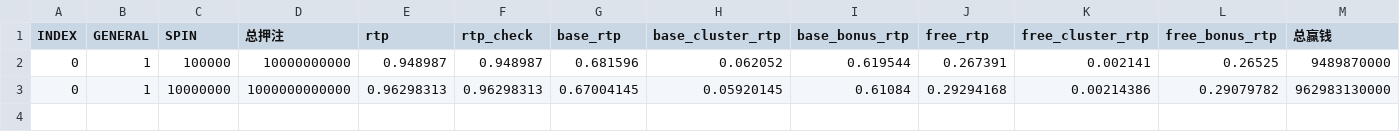
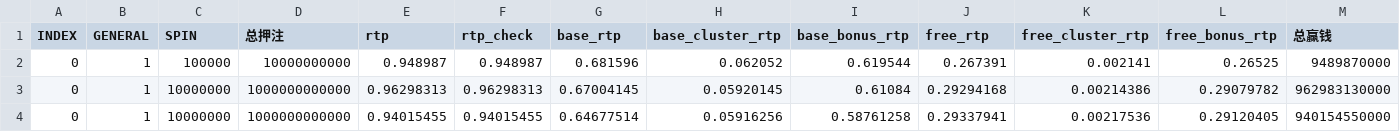
Before and after one commit to SunYulu111111/HGI, a CSV file: ThemeMath/yngg/simulate_result.csv, drawn as a sheet; only a part is shown; rows hold the shown columns only; the diff names each change by its address in the sheet, - before the commit and + after, or states it on an @@ line.

Commit message:
yngg

```diff
--- a/ThemeMath/yngg/simulate_result.csv
+++ b/ThemeMath/yngg/simulate_result.csv
+row 4: 0 | 1 | 10000000 | 1000000000000 | 0.94015455 | 0.94015455 | 0.64677514 | 0.05916256 | 0.58761258 | 0.29337941 | 0.00217536 | 0.29120405 | 940154550000
```
Also changed, not shown: 26 other files.
